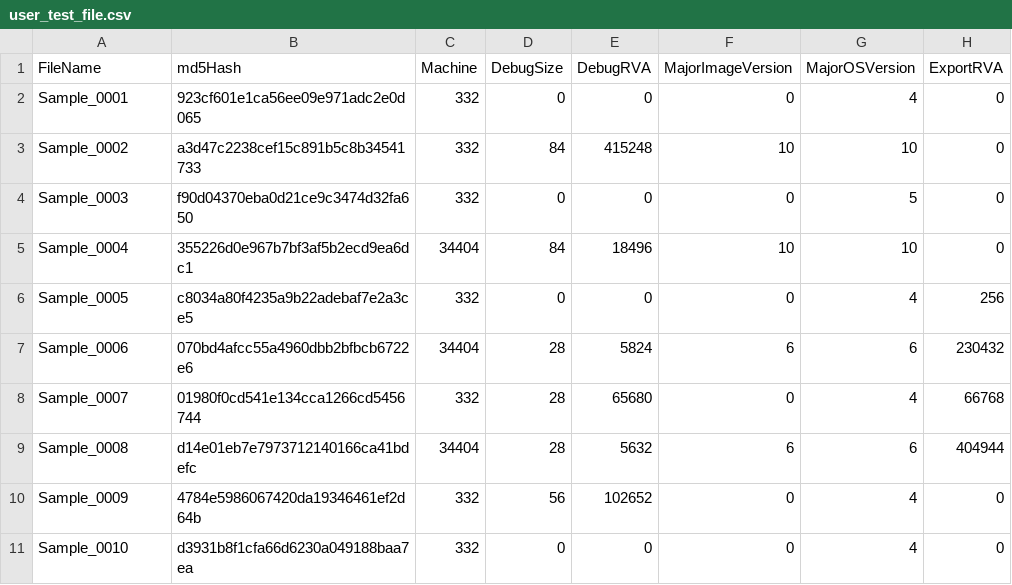
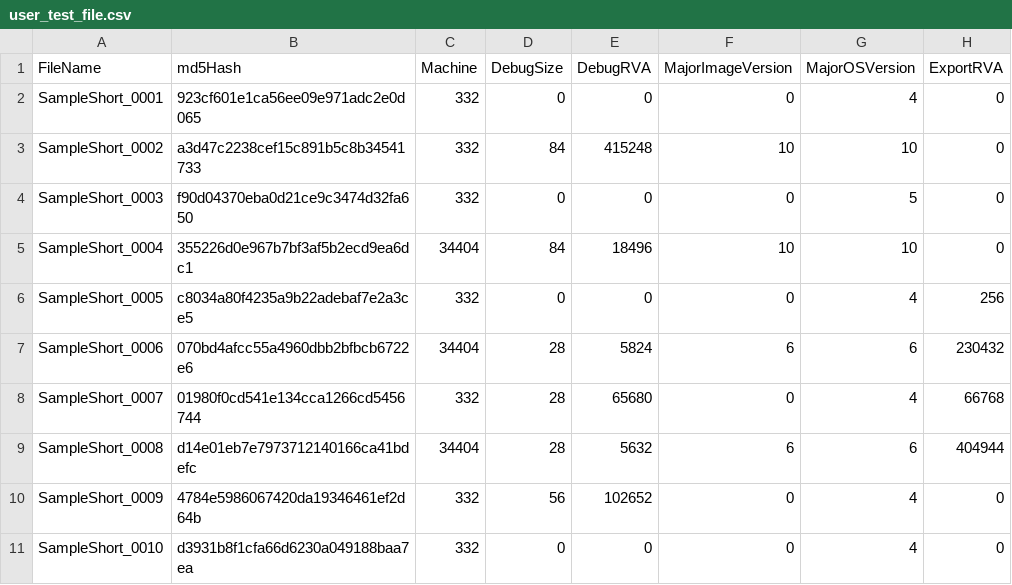
Before and after one commit to Lawrennzz/RansomML-AI, a CSV file: user_test_file.csv, drawn as a sheet; only a part is shown; the diff names each change by its address in the sheet, - before the commit and + after, or states it on an @@ line.

Commit message:
Add large user test dataset and update docs

```diff
--- a/user_test_file.csv
+++ b/user_test_file.csv
-A2 (FileName): Sample_0001
+A2 (FileName): SampleShort_0001
-A3 (FileName): Sample_0002
+A3 (FileName): SampleShort_0002
-A4 (FileName): Sample_0003
+A4 (FileName): SampleShort_0003
-A5 (FileName): Sample_0004
+A5 (FileName): SampleShort_0004
-A6 (FileName): Sample_0005
+A6 (FileName): SampleShort_0005
-A7 (FileName): Sample_0006
+A7 (FileName): SampleShort_0006
-A8 (FileName): Sample_0007
+A8 (FileName): SampleShort_0007
-A9 (FileName): Sample_0008
+A9 (FileName): SampleShort_0008
-A10 (FileName): Sample_0009
+A10 (FileName): SampleShort_0009
-A11 (FileName): Sample_0010
+A11 (FileName): SampleShort_0010
```
Also changed, not shown: 4 other files.
